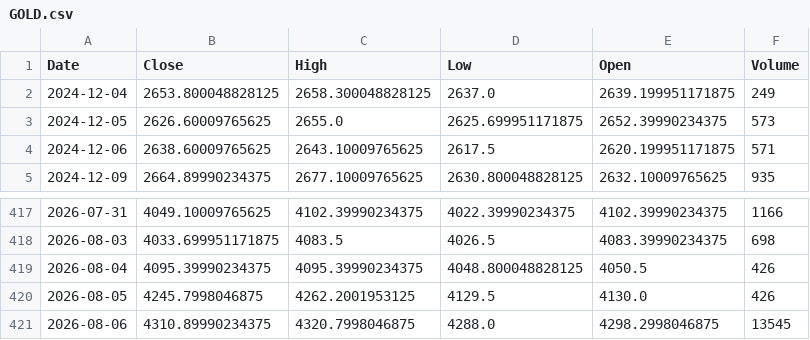
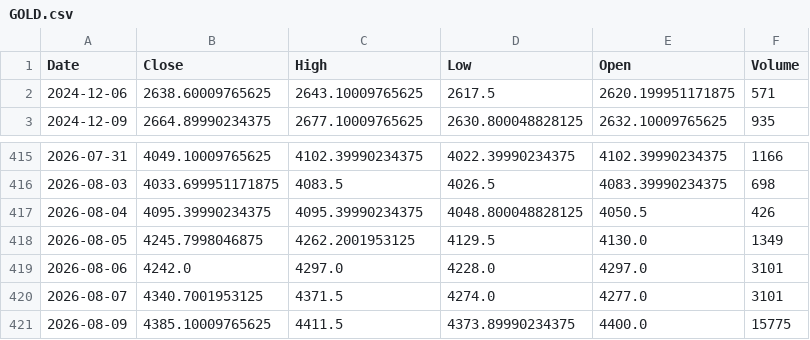
Before and after one commit to vedang122/trader, a CSV file: state/cache/ohlcv/GOLD.csv, drawn as a sheet; only a part is shown, gaps mark what is left out.

```diff
--- a/state/cache/ohlcv/GOLD.csv
+++ b/state/cache/ohlcv/GOLD.csv
@@ -1,4 +1,2 @@
 Date,Close,High,Low,Open,Volume
-2024-12-04,2653.800048828125,2658.300048828125,2637.0,2639.199951171875,249
-2024-12-05,2626.60009765625,2655.0,2625.699951171875,2652.39990234375,573
 2024-12-06,2638.60009765625,2643.10009765625,2617.5,2620.199951171875,571
@@ -419,3 +417,5 @@ Date,Close,High,Low,Open,Volume
 2026-08-04,4095.39990234375,4095.39990234375,4048.800048828125,4050.5,426
-2026-08-05,4245.7998046875,4262.2001953125,4129.5,4130.0,426
-2026-08-06,4310.89990234375,4320.7998046875,4288.0,4298.2998046875,13545
+2026-08-05,4245.7998046875,4262.2001953125,4129.5,4130.0,1349
+2026-08-06,4242.0,4297.0,4228.0,4297.0,3101
+2026-08-07,4340.7001953125,4371.5,4274.0,4277.0,3101
+2026-08-09,4385.10009765625,4411.5,4373.89990234375,4400.0,15775
```
Also changed, not shown: state/cache/ohlcv/BHARTIARTL.csv, state/cache/ohlcv/DXY.csv, 24 other files.
